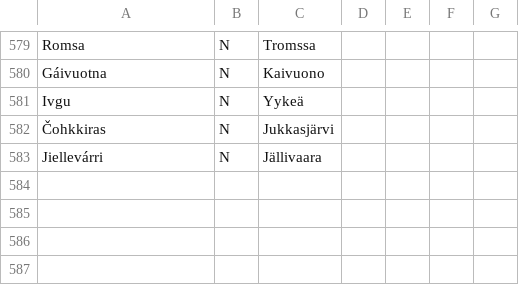
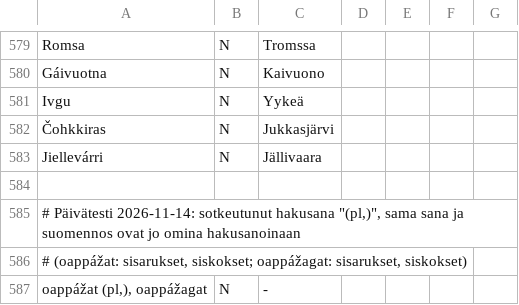
Before and after one commit to sombyduodji/satni-fst, a TSV file: korjaukset.tsv, drawn as a sheet; only a part is shown, gaps mark what is left out; the diff names each change by its address in the sheet, - before the commit and + after, or states it on an @@ line.

```diff
--- a/korjaukset.tsv
+++ b/korjaukset.tsv
+row 584: (empty)
+row 585: # Päivätesti 2026-11-14: sotkeutunut hakusana "(pl,)", sama sana ja suomennos ovat jo omina hakusanoinaan
+row 586: # (oappážat: sisarukset, siskokset; oappážagat: sisarukset, siskokset)
+row 587: oappážat (pl,), oappážagat | N | -
```
Also changed, not shown: 4 other files.
